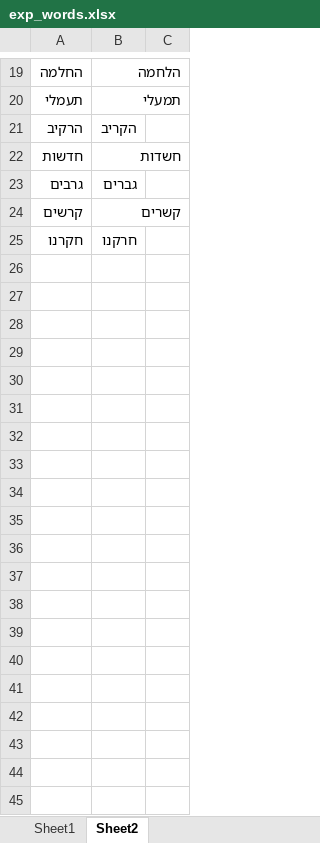
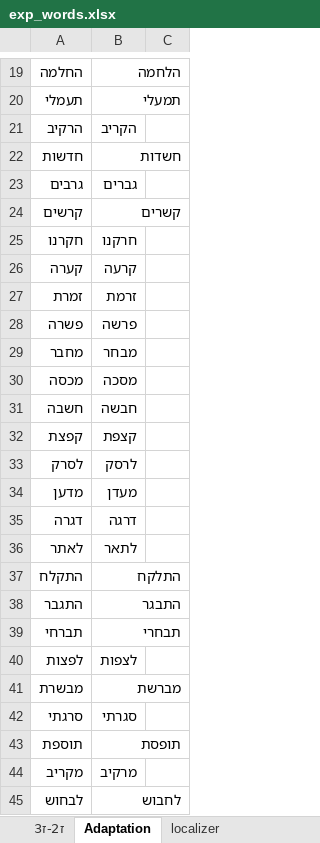
Before and after one commit to ronimaimon/letter_position, an Excel workbook: exp_words.xlsx, sheet Adaptation, drawn as a sheet; only a part is shown, gaps mark what is left out; values as stored, in another font and other column widths than the file's, no borders; the diff covers the shown part only; the diff names each change by its address in the sheet, - before the commit and + after, or states it on an @@ line.

```diff
--- a/exp_words.xlsx (sheet Adaptation)
+++ b/exp_words.xlsx (sheet Adaptation)
-sheet tab: Sheet1
+sheet tab: ז2-ז3
-sheet tab: Sheet2
+sheet tab: Adaptation
+sheet tab: localizer
+row 26: קערה | קרעה
+row 27: זמרת | זרמת
+row 28: פשרה | פרשה
+row 29: מחבר | מבחר
+row 30: מכסה | מסכה
+row 31: חשבה | חבשה
+row 32: קפצת | קצפת
+row 33: לסרק | לרסק
+row 34: מדען | מעדן
+row 35: דגרה | דרגה
+row 36: לאתר | לתאר
+row 37: התקלח | התלקח
+row 38: התגבר | התבגר
+row 39: תברחי | תבחרי
+row 40: לפצות | לצפות
+row 41: מבשרת | מברשת
+row 42: סרגתי | סגרתי
+row 43: תוספת | תופסת
+row 44: מקריב | מרקיב
+row 45: לבחוש | לחבוש
```
Also changed, not shown: 65 added rows elsewhere in this sheet, sheet ז2-ז3, formulas that keep their value.
